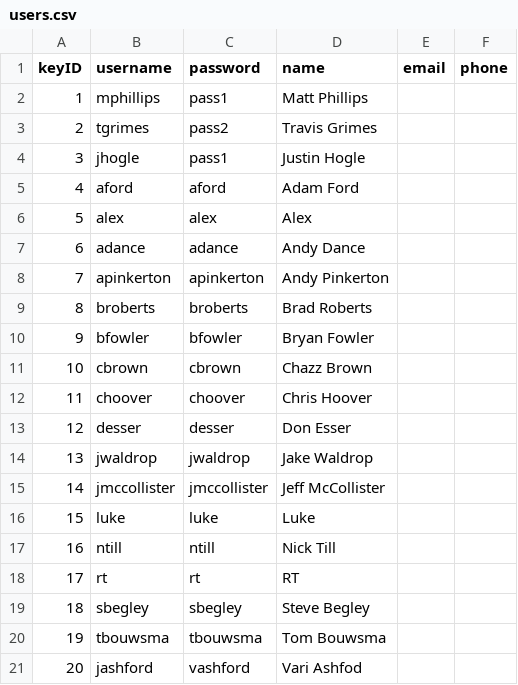
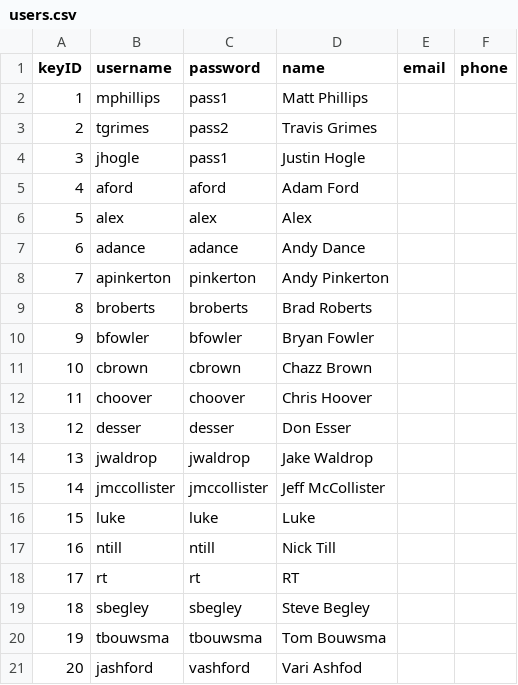
Before and after one commit to Six6VI/innercirclepoker, a CSV file: users.csv, drawn as a sheet.

Commit message:
Update users.csv

```diff
--- a/users.csv
+++ b/users.csv
@@ -7,3 +7,3 @@ keyID,username,password,name,email,phone
 6,adance,adance,Andy Dance,,
-7,apinkerton,apinkerton,Andy Pinkerton,,
+7,apinkerton,pinkerton,Andy Pinkerton,,
 8,broberts,broberts,Brad Roberts,,
```
